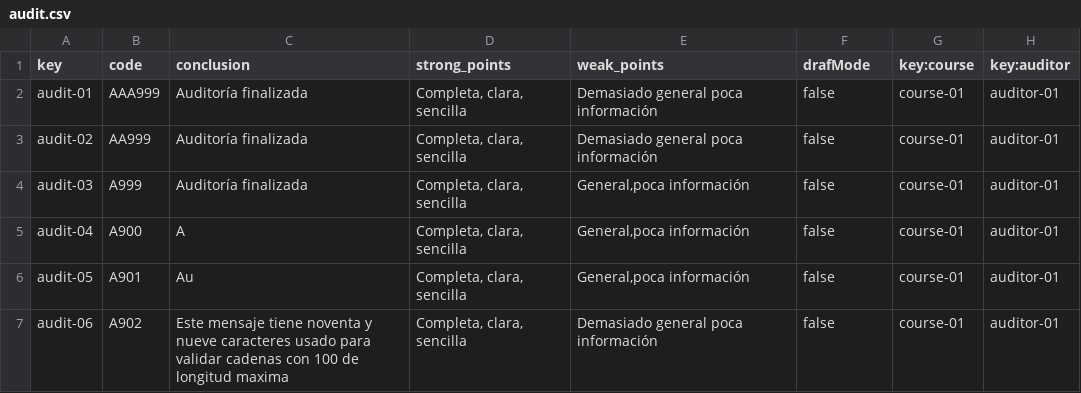
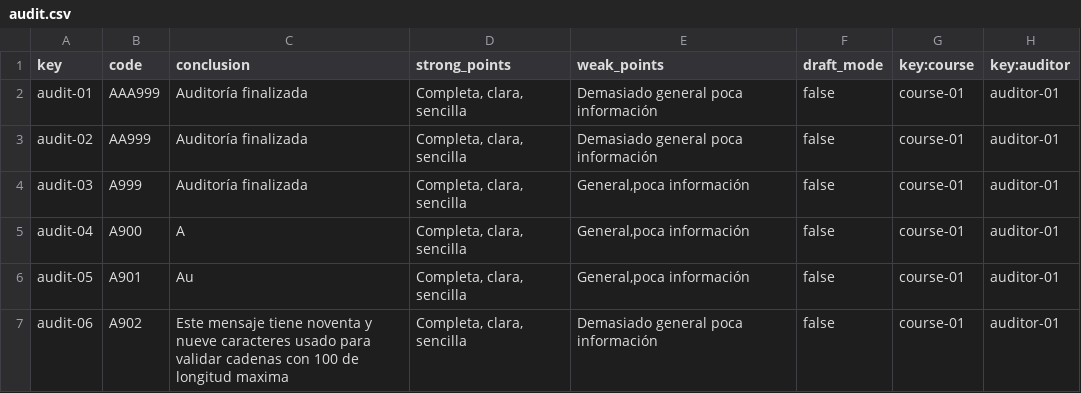
Before and after one commit to Alejandrocg024/Acme-L3, a CSV file: src/main/webapp/WEB-INF/resources/sample-data/audit.csv, drawn as a sheet; only a part is shown.

```diff
--- a/src/main/webapp/WEB-INF/resources/sample-data/audit.csv
+++ b/src/main/webapp/WEB-INF/resources/sample-data/audit.csv
@@ -1,2 +1,2 @@
-key,code,conclusion,strong_points,weak_points,drafMode,key:course,key:auditor
+key,code,conclusion,strong_points,weak_points,draft_mode,key:course,key:auditor
 audit-01,AAA999,Auditoría finalizada,"Completa, clara, sencilla",Demasiado general poca información,false,course-01,auditor-01
```
Also changed, not shown: src/main/webapp/WEB-INF/resources/sample-data/auditing-record.csv, src/main/webapp/WEB-INF/resources/sample-data/auditor.csv, 1 other file.
